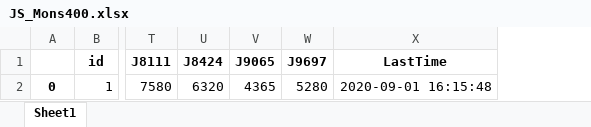
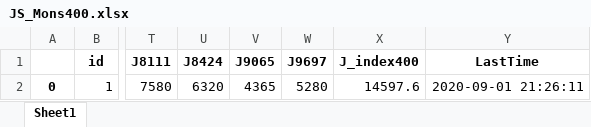
Before and after one commit to Greenbirch2007/J_stocks, an Excel workbook: 400模型/JS_Mons400.xlsx, sheet Sheet1, drawn as a sheet; only a part is shown, gaps mark what is left out; values as stored, in another font and other column widths than the file's, no borders; addresses are those after the commit; the diff names each change by its address in the sheet, - before the commit and + after, or states it on an @@ line.

Commit message:
add 225index 400index

```diff
--- a/400模型/JS_Mons400.xlsx (sheet Sheet1)
+++ b/400模型/JS_Mons400.xlsx (sheet Sheet1)
+column X (J_index400), row 2: 14597.6
-Y2 (LastTime): 2020-09-01 16:15:48
+Y2 (LastTime): 2020-09-01 21:26:11
```
Also changed, not shown: 225模型/JS_Mons225.xlsx, 5 other files.
